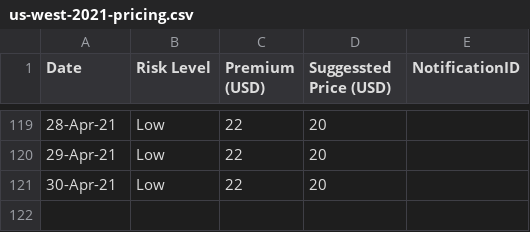
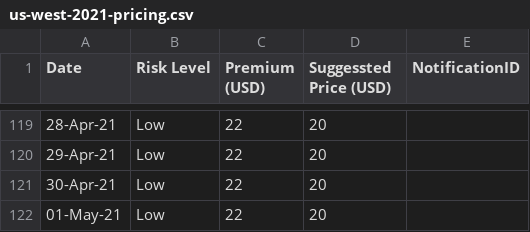
Before and after one commit to earling/us-west, a CSV file: us-west-2021-pricing.csv, drawn as a sheet; only a part is shown, gaps mark what is left out; the diff names each change by its address in the sheet, - before the commit and + after, or states it on an @@ line.

Commit message:
01-May-21 added

```diff
--- a/us-west-2021-pricing.csv
+++ b/us-west-2021-pricing.csv
+row 122: 01-May-21 | Low | 22 | 20
```
